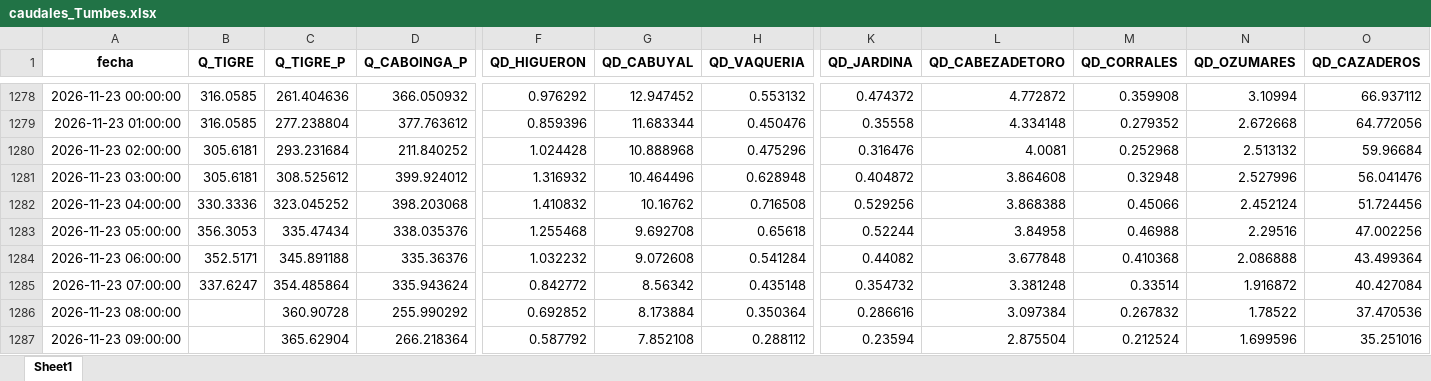
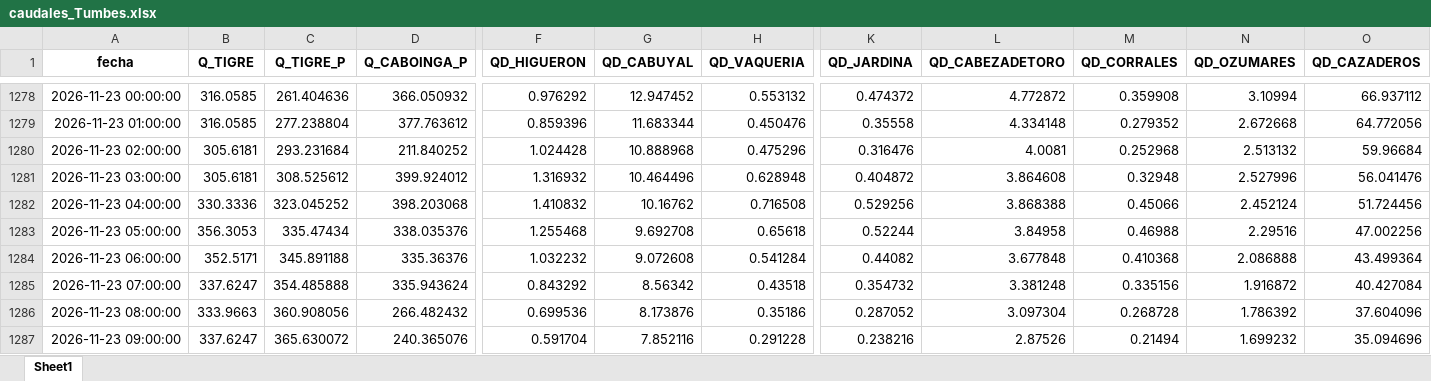
Before and after one commit to jamesvidalm/visor-Tumbes, an Excel workbook: data/caudales/caudales_Tumbes.xlsx, sheet Sheet1, drawn as a sheet; only a part is shown, gaps mark what is left out; values as stored, in another font and other column widths than the file's, no borders; the diff covers the shown part only; the diff names each change by its address in the sheet, - before the commit and + after, or states it on an @@ line.

Commit message:
Add files via upload

```diff
--- a/data/caudales/caudales_Tumbes.xlsx (sheet Sheet1)
+++ b/data/caudales/caudales_Tumbes.xlsx (sheet Sheet1)
-C1285 (Q_TIGRE_P): 354.485864
+C1285 (Q_TIGRE_P): 354.485888
-F1285 (QD_HIGUERON): 0.842772
+F1285 (QD_HIGUERON): 0.843292
-H1285 (QD_VAQUERIA): 0.435148
+H1285 (QD_VAQUERIA): 0.43518
-M1285 (QD_CORRALES): 0.33514
+M1285 (QD_CORRALES): 0.335156
-B1286 (Q_TIGRE): (empty)
+B1286 (Q_TIGRE): 333.9663
-C1286 (Q_TIGRE_P): 360.90728
+C1286 (Q_TIGRE_P): 360.908056
-D1286 (Q_CABOINGA_P): 255.990292
+D1286 (Q_CABOINGA_P): 266.482432
-F1286 (QD_HIGUERON): 0.692852
+F1286 (QD_HIGUERON): 0.699536
-G1286 (QD_CABUYAL): 8.173884
+G1286 (QD_CABUYAL): 8.173876
-H1286 (QD_VAQUERIA): 0.350364
+H1286 (QD_VAQUERIA): 0.35186
-K1286 (QD_JARDINA): 0.286616
+K1286 (QD_JARDINA): 0.287052
-L1286 (QD_CABEZADETORO): 3.097384
+L1286 (QD_CABEZADETORO): 3.097304
-M1286 (QD_CORRALES): 0.267832
+M1286 (QD_CORRALES): 0.268728
-N1286 (QD_OZUMARES): 1.78522
+N1286 (QD_OZUMARES): 1.786392
-O1286 (QD_CAZADEROS): 37.470536
+O1286 (QD_CAZADEROS): 37.604096
-B1287 (Q_TIGRE): (empty)
+B1287 (Q_TIGRE): 337.6247
-C1287 (Q_TIGRE_P): 365.62904
+C1287 (Q_TIGRE_P): 365.630072
-D1287 (Q_CABOINGA_P): 266.218364
+D1287 (Q_CABOINGA_P): 240.365076
-F1287 (QD_HIGUERON): 0.587792
+F1287 (QD_HIGUERON): 0.591704
-G1287 (QD_CABUYAL): 7.852108
+G1287 (QD_CABUYAL): 7.852116
-H1287 (QD_VAQUERIA): 0.288112
+H1287 (QD_VAQUERIA): 0.291228
-K1287 (QD_JARDINA): 0.23594
+K1287 (QD_JARDINA): 0.238216
-L1287 (QD_CABEZADETORO): 2.875504
+L1287 (QD_CABEZADETORO): 2.87526
-M1287 (QD_CORRALES): 0.212524
+M1287 (QD_CORRALES): 0.21494
-N1287 (QD_OZUMARES): 1.699596
+N1287 (QD_OZUMARES): 1.699232
-O1287 (QD_CAZADEROS): 35.251016
+O1287 (QD_CAZADEROS): 35.094696
```
Also changed, not shown: 5 added rows and 772 edited cells elsewhere in this sheet.
